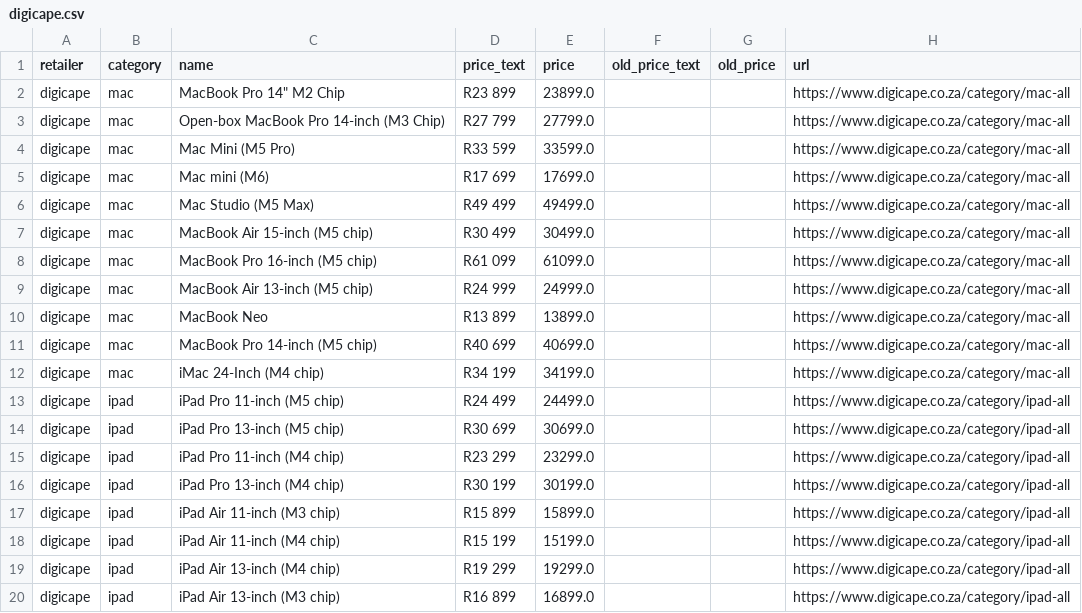
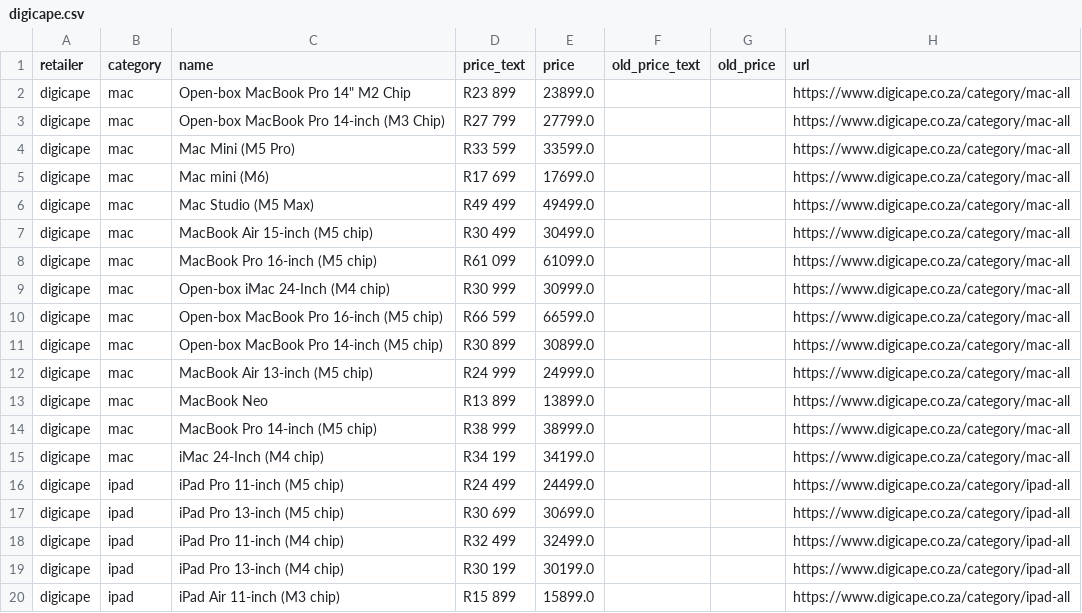
Before and after one commit to cd5wtsnct4-bot/digicape, a CSV file: data/digicape.csv, drawn as a sheet; only a part is shown; the shorter side is filled out with more unchanged rows.

```diff
--- a/data/digicape.csv
+++ b/data/digicape.csv
@@ -1,3 +1,3 @@
 retailer,category,name,price_text,price,old_price_text,old_price,url
-digicape,mac,"MacBook Pro 14"" M2 Chip",R23 899,23899.0,,,https://www.digicape.co.za/category/mac-all
+digicape,mac,"Open-box MacBook Pro 14"" M2 Chip",R23 899,23899.0,,,https://www.digicape.co.za/category/mac-all
 digicape,mac,Open-box MacBook Pro 14-inch (M3 Chip),R27 799,27799.0,,,https://www.digicape.co.za/category/mac-all
@@ -8,5 +8,8 @@ digicape,mac,MacBook Air 15-inch (M5 chip),R30 499,30499.0,,,https://www.digicap
 digicape,mac,MacBook Pro 16-inch (M5 chip),R61 099,61099.0,,,https://www.digicape.co.za/category/mac-all
+digicape,mac,Open-box iMac 24-Inch (M4 chip),R30 999,30999.0,,,https://www.digicape.co.za/category/mac-all
+digicape,mac,Open-box MacBook Pro 16-inch (M5 chip),R66 599,66599.0,,,https://www.digicape.co.za/category/mac-all
+digicape,mac,Open-box MacBook Pro 14-inch (M5 chip),R30 899,30899.0,,,https://www.digicape.co.za/category/mac-all
 digicape,mac,MacBook Air 13-inch (M5 chip),R24 999,24999.0,,,https://www.digicape.co.za/category/mac-all
 digicape,mac,MacBook Neo,R13 899,13899.0,,,https://www.digicape.co.za/category/mac-all
-digicape,mac,MacBook Pro 14-inch (M5 chip),R40 699,40699.0,,,https://www.digicape.co.za/category/mac-all
+digicape,mac,MacBook Pro 14-inch (M5 chip),R38 999,38999.0,,,https://www.digicape.co.za/category/mac-all
 digicape,mac,iMac 24-Inch (M4 chip),R34 199,34199.0,,,https://www.digicape.co.za/category/mac-all
@@ -14,3 +17,3 @@ digicape,ipad,iPad Pro 11-inch (M5 chip),R24 499,24499.0,,,https://www.digicape.
 digicape,ipad,iPad Pro 13-inch (M5 chip),R30 699,30699.0,,,https://www.digicape.co.za/category/ipad-all
-digicape,ipad,iPad Pro 11-inch (M4 chip),R23 299,23299.0,,,https://www.digicape.co.za/category/ipad-all
+digicape,ipad,iPad Pro 11-inch (M4 chip),R32 499,32499.0,,,https://www.digicape.co.za/category/ipad-all
 digicape,ipad,iPad Pro 13-inch (M4 chip),R30 199,30199.0,,,https://www.digicape.co.za/category/ipad-all
```
Also changed, not shown: data/istore.csv, 7 other files.
